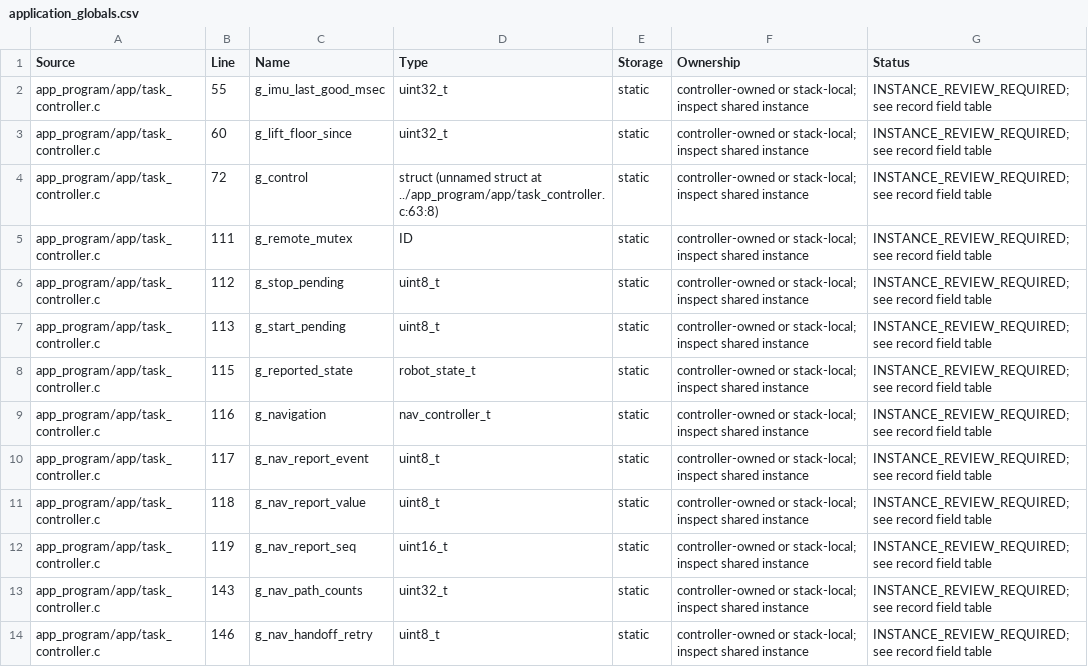
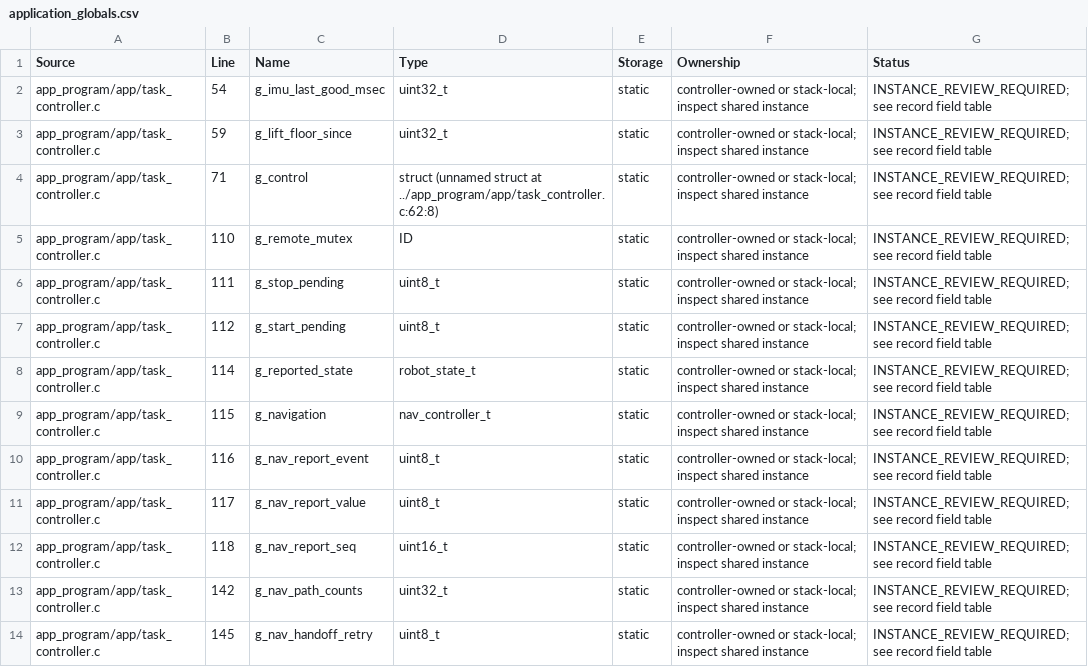
Before and after one commit to hax10001/inf2004-g7, a CSV file: docs/min-bits/application_globals.csv, drawn as a sheet; only a part is shown; the diff covers the shown part only.

```diff
--- a/docs/min-bits/application_globals.csv
+++ b/docs/min-bits/application_globals.csv
@@ -1,14 +1,14 @@
 Source,Line,Name,Type,Storage,Ownership,Status
-app_program/app/task_controller.c,55,g_imu_last_good_msec,uint32_t,static,controller-owned or stack-local; inspect shared instance,INSTANCE_REVIEW_REQUIRED; see record field table
-app_program/app/task_controller.c,60,g_lift_floor_since,uint32_t,static,controller-owned or stack-local; inspect shared instance,INSTANCE_REVIEW_REQUIRED; see record field table
-app_program/app/task_controller.c,72,g_control,struct (unnamed struct at ../app_program/app/task_controller.c:63:8),static,controller-owned or stack-local; inspect shared instance,INSTANCE_REVIEW_REQUIRED; see record field table
-app_program/app/task_controller.c,111,g_remote_mutex,ID,static,controller-owned or stack-local; inspect shared instance,INSTANCE_REVIEW_REQUIRED; see record field table
-app_program/app/task_controller.c,112,g_stop_pending,uint8_t,static,controller-owned or stack-local; inspect shared instance,INSTANCE_REVIEW_REQUIRED; see record field table
-app_program/app/task_controller.c,113,g_start_pending,uint8_t,static,controller-owned or stack-local; inspect shared instance,INSTANCE_REVIEW_REQUIRED; see record field table
-app_program/app/task_controller.c,115,g_reported_state,robot_state_t,static,controller-owned or stack-local; inspect shared instance,INSTANCE_REVIEW_REQUIRED; see record field table
-app_program/app/task_controller.c,116,g_navigation,nav_controller_t,static,controller-owned or stack-local; inspect shared instance,INSTANCE_REVIEW_REQUIRED; see record field table
-app_program/app/task_controller.c,117,g_nav_report_event,uint8_t,static,controller-owned or stack-local; inspect shared instance,INSTANCE_REVIEW_REQUIRED; see record field table
-app_program/app/task_controller.c,118,g_nav_report_value,uint8_t,static,controller-owned or stack-local; inspect shared instance,INSTANCE_REVIEW_REQUIRED; see record field table
-app_program/app/task_controller.c,119,g_nav_report_seq,uint16_t,static,controller-owned or stack-local; inspect shared instance,INSTANCE_REVIEW_REQUIRED; see record field table
-app_program/app/task_controller.c,143,g_nav_path_counts,uint32_t,static,controller-owned or stack-local; inspect shared instance,INSTANCE_REVIEW_REQUIRED; see record field table
-app_program/app/task_controller.c,146,g_nav_handoff_retry,uint8_t,static,controller-owned or stack-local; inspect shared instance,INSTANCE_REVIEW_REQUIRED; see record field table
+app_program/app/task_controller.c,54,g_imu_last_good_msec,uint32_t,static,controller-owned or stack-local; inspect shared instance,INSTANCE_REVIEW_REQUIRED; see record field table
+app_program/app/task_controller.c,59,g_lift_floor_since,uint32_t,static,controller-owned or stack-local; inspect shared instance,INSTANCE_REVIEW_REQUIRED; see record field table
+app_program/app/task_controller.c,71,g_control,struct (unnamed struct at ../app_program/app/task_controller.c:62:8),static,controller-owned or stack-local; inspect shared instance,INSTANCE_REVIEW_REQUIRED; see record field table
+app_program/app/task_controller.c,110,g_remote_mutex,ID,static,controller-owned or stack-local; inspect shared instance,INSTANCE_REVIEW_REQUIRED; see record field table
+app_program/app/task_controller.c,111,g_stop_pending,uint8_t,static,controller-owned or stack-local; inspect shared instance,INSTANCE_REVIEW_REQUIRED; see record field table
+app_program/app/task_controller.c,112,g_start_pending,uint8_t,static,controller-owned or stack-local; inspect shared instance,INSTANCE_REVIEW_REQUIRED; see record field table
+app_program/app/task_controller.c,114,g_reported_state,robot_state_t,static,controller-owned or stack-local; inspect shared instance,INSTANCE_REVIEW_REQUIRED; see record field table
+app_program/app/task_controller.c,115,g_navigation,nav_controller_t,static,controller-owned or stack-local; inspect shared instance,INSTANCE_REVIEW_REQUIRED; see record field table
+app_program/app/task_controller.c,116,g_nav_report_event,uint8_t,static,controller-owned or stack-local; inspect shared instance,INSTANCE_REVIEW_REQUIRED; see record field table
+app_program/app/task_controller.c,117,g_nav_report_value,uint8_t,static,controller-owned or stack-local; inspect shared instance,INSTANCE_REVIEW_REQUIRED; see record field table
+app_program/app/task_controller.c,118,g_nav_report_seq,uint16_t,static,controller-owned or stack-local; inspect shared instance,INSTANCE_REVIEW_REQUIRED; see record field table
+app_program/app/task_controller.c,142,g_nav_path_counts,uint32_t,static,controller-owned or stack-local; inspect shared instance,INSTANCE_REVIEW_REQUIRED; see record field table
+app_program/app/task_controller.c,145,g_nav_handoff_retry,uint8_t,static,controller-owned or stack-local; inspect shared instance,INSTANCE_REVIEW_REQUIRED; see record field table
```
Also changed, not shown: 13 edited cells elsewhere in this file, docs/min-bits/application_fields.csv, 6 other files.
